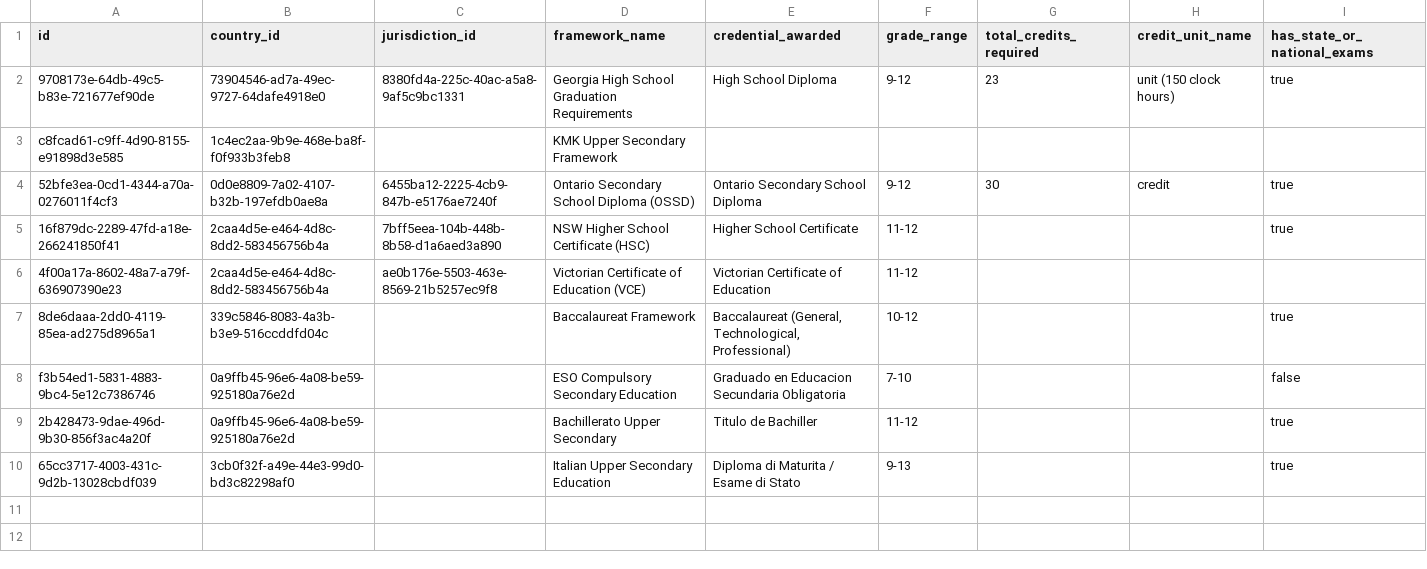
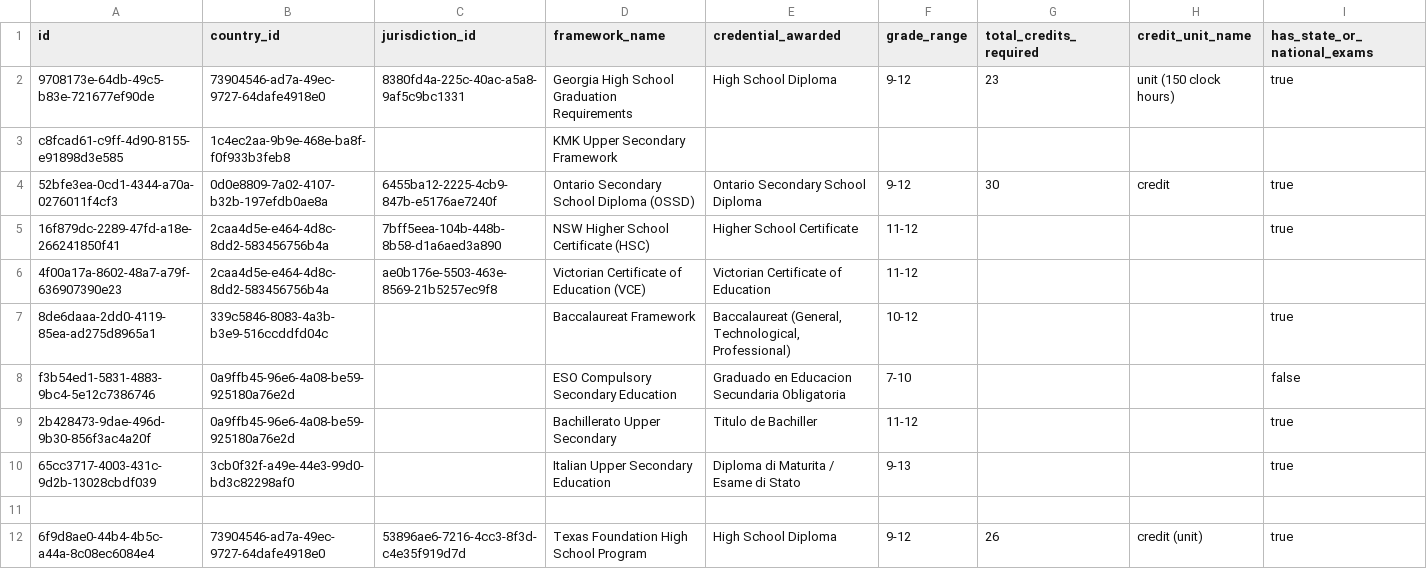
Before and after one commit to AshyboyPC/courseport, a CSV file: supabase/seeds/destination_graduation_frameworks.csv, drawn as a sheet; only a part is shown; rows hold the shown columns only; the diff names each change by its address in the sheet, - before the commit and + after, or states it on an @@ line.

```diff
--- a/supabase/seeds/destination_graduation_frameworks.csv
+++ b/supabase/seeds/destination_graduation_frameworks.csv
+row 11: (empty)
+row 12: 6f9d8ae0-44b4-4b5c-a44a-8c08ec6084e4 | 73904546-ad7a-49ec-9727-64dafe4918e0 | 53896ae6-7216-4cc3-8f3d-c4e35f919d7d | Texas Foundation High School Program | High School Diploma | 9-12 | 26 | credit (unit) | true
```
Also changed, not shown: RESEARCH_GAPS.csv, US_STATE_COVERAGE.csv, 20 other files.
